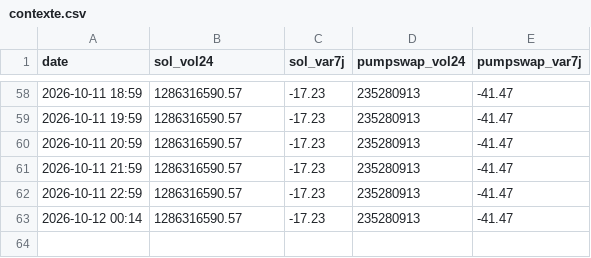
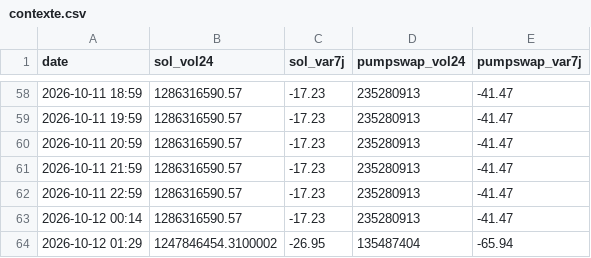
Before and after one commit to loyt1/memecoin-scanner, a CSV file: data/contexte.csv, drawn as a sheet; only a part is shown, gaps mark what is left out; the diff names each change by its address in the sheet, - before the commit and + after, or states it on an @@ line.

```diff
--- a/data/contexte.csv
+++ b/data/contexte.csv
+row 64: 2026-10-12 01:29 | 1247846454.3100002 | -26.95 | 135487404 | -65.94
```
Also changed, not shown: 6 other files.
